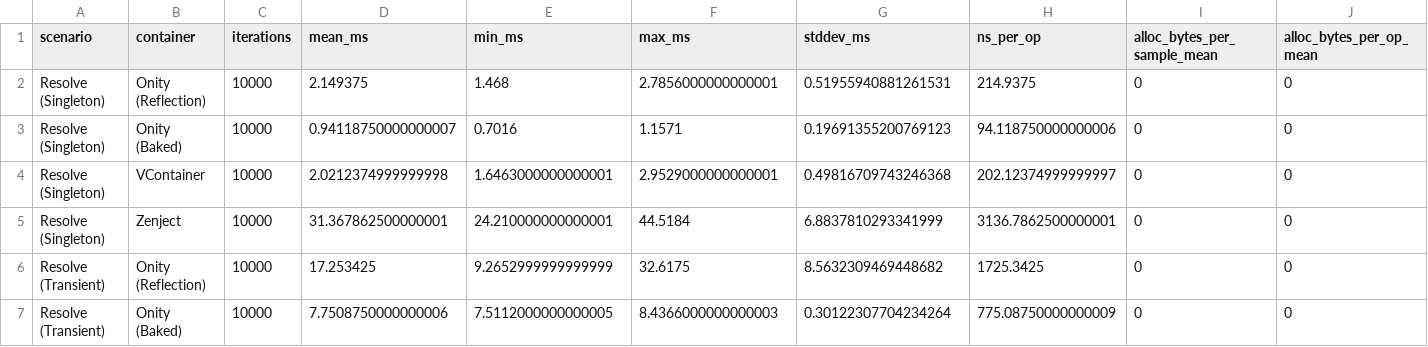
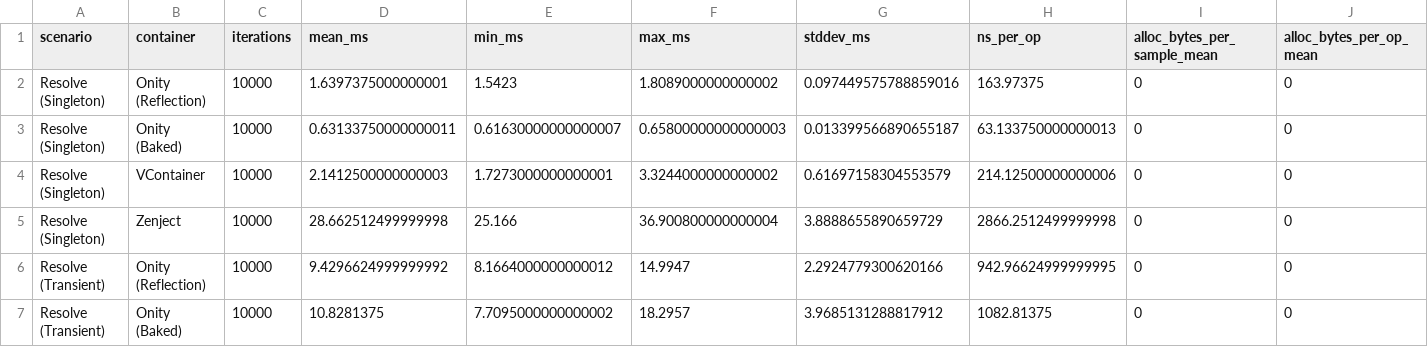
Before and after one commit to furkantokkan/Onity, a CSV file: Packages/com.onity.framework/Benchmarks/Results/di-benchmark-latest.csv, drawn as a sheet; only a part is shown; the diff covers the shown part only.

Commit message:
docs: publish editor and IL2CPP benchmark results
- Add a Windows IL2CPP player benchmark runner and publish player result artifacts.

- Refresh Editor/Mono benchmark outputs, package docs, README, and comparison docs with split IL2CPP results.

- Clarify that source-generated/AOT-specialized activation is required before claiming an IL2CPP resolve-speed lead.

- Verified with dotnet build onity-core-ci.csproj -c Release, diff checks, and prior Unity Editor/player benchmark runs.

```diff
--- a/Packages/com.onity.framework/Benchmarks/Results/di-benchmark-latest.csv
+++ b/Packages/com.onity.framework/Benchmarks/Results/di-benchmark-latest.csv
@@ -1,7 +1,7 @@
 scenario,container,iterations,mean_ms,min_ms,max_ms,stddev_ms,ns_per_op,alloc_bytes_per_sample_mean,alloc_bytes_per_op_mean
-Resolve (Singleton),Onity (Reflection),10000,2.149375,1.468,2.7856000000000001,0.51955940881261531,214.9375,0,0
-Resolve (Singleton),Onity (Baked),10000,0.94118750000000007,0.7016,1.1571,0.19691355200769123,94.118750000000006,0,0
-Resolve (Singleton),VContainer,10000,2.0212374999999998,1.6463000000000001,2.9529000000000001,0.49816709743246368,202.12374999999997,0,0
-Resolve (Singleton),Zenject,10000,31.367862500000001,24.210000000000001,44.5184,6.8837810293341999,3136.7862500000001,0,0
-Resolve (Transient),Onity (Reflection),10000,17.253425,9.2652999999999999,32.6175,8.5632309469448682,1725.3425,0,0
-Resolve (Transient),Onity (Baked),10000,7.7508750000000006,7.5112000000000005,8.4366000000000003,0.30122307704234264,775.08750000000009,0,0
+Resolve (Singleton),Onity (Reflection),10000,1.6397375000000001,1.5423,1.8089000000000002,0.097449575788859016,163.97375,0,0
+Resolve (Singleton),Onity (Baked),10000,0.63133750000000011,0.61630000000000007,0.65800000000000003,0.013399566890655187,63.133750000000013,0,0
+Resolve (Singleton),VContainer,10000,2.1412500000000003,1.7273000000000001,3.3244000000000002,0.61697158304553579,214.12500000000006,0,0
+Resolve (Singleton),Zenject,10000,28.662512499999998,25.166,36.900800000000004,3.8888655890659729,2866.2512499999998,0,0
+Resolve (Transient),Onity (Reflection),10000,9.4296624999999992,8.1664000000000012,14.9947,2.2924779300620166,942.96624999999995,0,0
+Resolve (Transient),Onity (Baked),10000,10.8281375,7.7095000000000002,18.2957,3.9685131288817912,1082.81375,0,0
```
Also changed, not shown: 70 edited cells elsewhere in this file, 35 other files.
